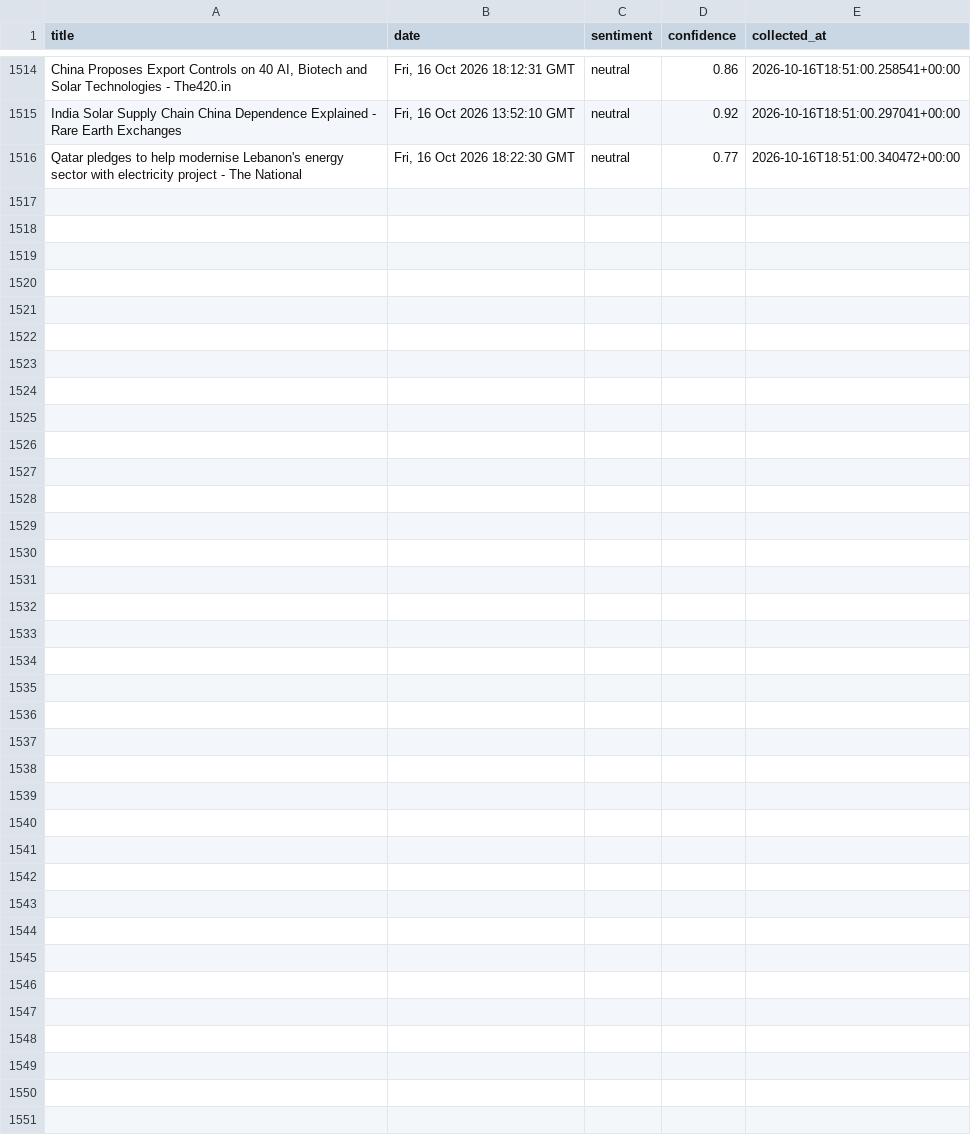
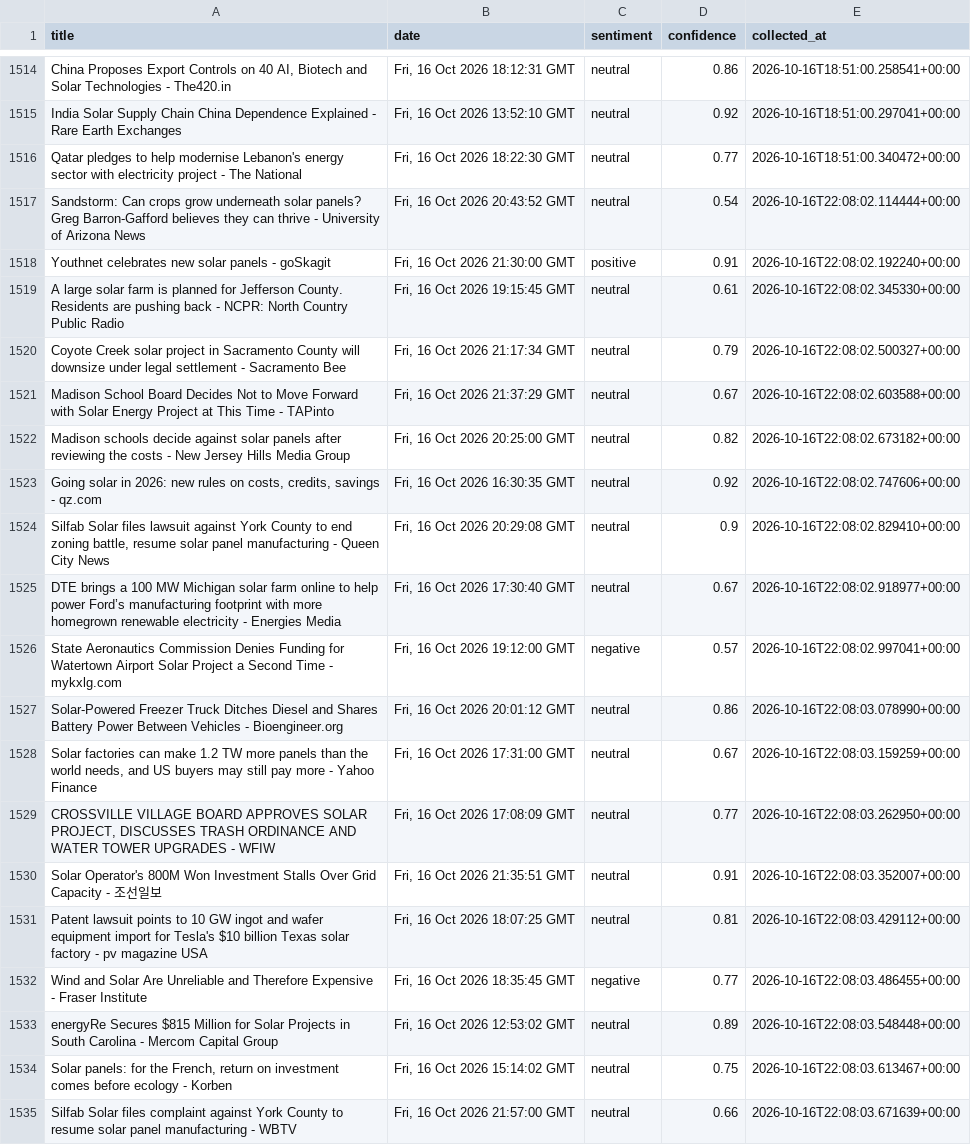
Before and after one commit to meggieraaphorst/SolarMood, a CSV file: solarmood.csv, drawn as a sheet; only a part is shown, gaps mark what is left out; the diff covers the shown part only; the diff names each change by its address in the sheet, - before the commit and + after, or states it on an @@ line.

```diff
--- a/solarmood.csv
+++ b/solarmood.csv
+row 1517: Sandstorm: Can crops grow underneath solar panels? Greg Barron-Gafford believes they can thrive - University of Arizona News | Fri, 16 Oct 2026 20:43:52 GMT | neutral | 0.54 | 2026-10-16T22:08:02.114444+00:00
+row 1518: Youthnet celebrates new solar panels - goSkagit | Fri, 16 Oct 2026 21:30:00 GMT | positive | 0.91 | 2026-10-16T22:08:02.192240+00:00
+row 1519: A large solar farm is planned for Jefferson County. Residents are pushing back - NCPR: North Country Public Radio | Fri, 16 Oct 2026 19:15:45 GMT | neutral | 0.61 | 2026-10-16T22:08:02.345330+00:00
+row 1520: Coyote Creek solar project in Sacramento County will downsize under legal settlement - Sacramento Bee | Fri, 16 Oct 2026 21:17:34 GMT | neutral | 0.79 | 2026-10-16T22:08:02.500327+00:00
+row 1521: Madison School Board Decides Not to Move Forward with Solar Energy Project at This Time - TAPinto | Fri, 16 Oct 2026 21:37:29 GMT | neutral | 0.67 | 2026-10-16T22:08:02.603588+00:00
+row 1522: Madison schools decide against solar panels after reviewing the costs - New Jersey Hills Media Group | Fri, 16 Oct 2026 20:25:00 GMT | neutral | 0.82 | 2026-10-16T22:08:02.673182+00:00
+row 1523: Going solar in 2026: new rules on costs, credits, savings - qz.com | Fri, 16 Oct 2026 16:30:35 GMT | neutral | 0.92 | 2026-10-16T22:08:02.747606+00:00
+row 1524: Silfab Solar files lawsuit against York County to end zoning battle, resume solar panel manufacturing - Queen City News | Fri, 16 Oct 2026 20:29:08 GMT | neutral | 0.9 | 2026-10-16T22:08:02.829410+00:00
+row 1525: DTE brings a 100 MW Michigan solar farm online to help power Ford’s manufacturing footprint with more homegrown renewable electricity - Energies Media | Fri, 16 Oct 2026 17:30:40 GMT | neutral | 0.67 | 2026-10-16T22:08:02.918977+00:00
+row 1526: State Aeronautics Commission Denies Funding for Watertown Airport Solar Project a Second Time - mykxlg.com | Fri, 16 Oct 2026 19:12:00 GMT | negative | 0.57 | 2026-10-16T22:08:02.997041+00:00
+row 1527: Solar-Powered Freezer Truck Ditches Diesel and Shares Battery Power Between Vehicles - Bioengineer.org | Fri, 16 Oct 2026 20:01:12 GMT | neutral | 0.86 | 2026-10-16T22:08:03.078990+00:00
+row 1528: Solar factories can make 1.2 TW more panels than the world needs, and US buyers may still pay more - Yahoo Finance | Fri, 16 Oct 2026 17:31:00 GMT | neutral | 0.67 | 2026-10-16T22:08:03.159259+00:00
+row 1529: CROSSVILLE VILLAGE BOARD APPROVES SOLAR PROJECT, DISCUSSES TRASH ORDINANCE AND WATER TOWER UPGRADES - WFIW | Fri, 16 Oct 2026 17:08:09 GMT | neutral | 0.77 | 2026-10-16T22:08:03.262950+00:00
+row 1530: Solar Operator's 800M Won Investment Stalls Over Grid Capacity - 조선일보 | Fri, 16 Oct 2026 21:35:51 GMT | neutral | 0.91 | 2026-10-16T22:08:03.352007+00:00
+row 1531: Patent lawsuit points to 10 GW ingot and wafer equipment import for Tesla's $10 billion Texas solar factory - pv magazine USA | Fri, 16 Oct 2026 18:07:25 GMT | neutral | 0.81 | 2026-10-16T22:08:03.429112+00:00
+row 1532: Wind and Solar Are Unreliable and Therefore Expensive - Fraser Institute | Fri, 16 Oct 2026 18:35:45 GMT | negative | 0.77 | 2026-10-16T22:08:03.486455+00:00
+row 1533: energyRe Secures $815 Million for Solar Projects in South Carolina - Mercom Capital Group | Fri, 16 Oct 2026 12:53:02 GMT | neutral | 0.89 | 2026-10-16T22:08:03.548448+00:00
+row 1534: Solar panels: for the French, return on investment comes before ecology - Korben | Fri, 16 Oct 2026 15:14:02 GMT | neutral | 0.75 | 2026-10-16T22:08:03.613467+00:00
+row 1535: Silfab Solar files complaint against York County to resume solar panel manufacturing - WBTV | Fri, 16 Oct 2026 21:57:00 GMT | neutral | 0.66 | 2026-10-16T22:08:03.671639+00:00
```
Also changed, not shown: 12 added rows elsewhere in this file.
